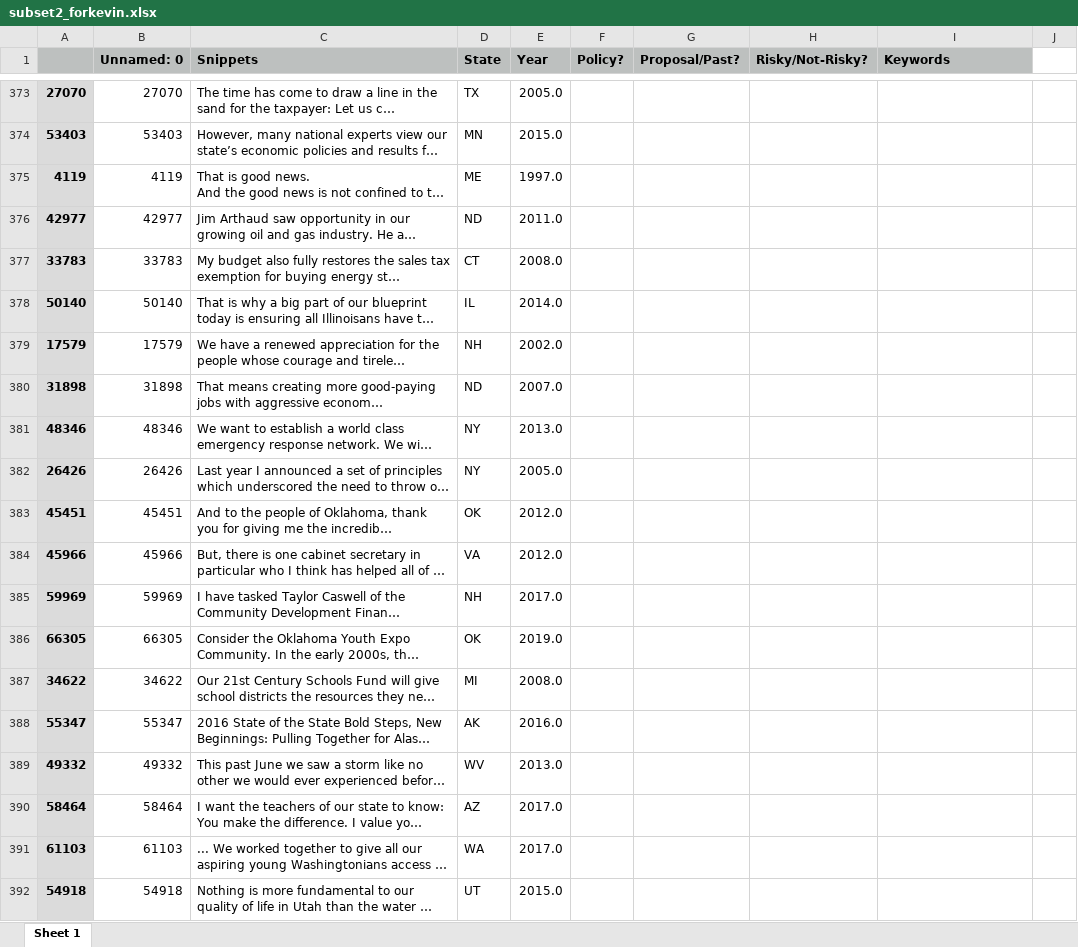
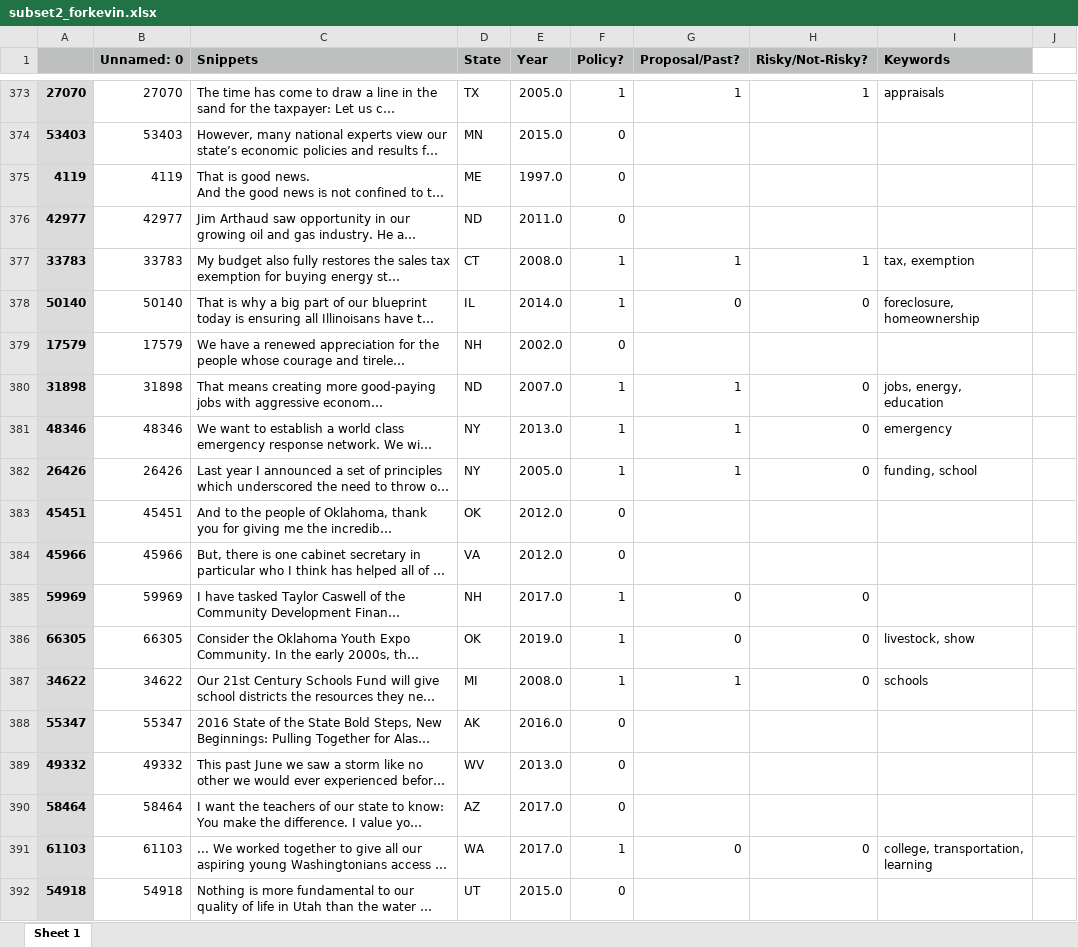
Before and after one commit to keverage-guan/RA-Work, an Excel workbook: guber/subset2_forkevin.xlsx, sheet Sheet 1, drawn as a sheet; only a part is shown, gaps mark what is left out; long unchanged cells end in …; values as stored, in another font and other column widths than the file's, no borders; the diff covers the shown part only; the diff names each change by its address in the sheet, - before the commit and + after, or states it on an @@ line.

```diff
--- a/guber/subset2_forkevin.xlsx (sheet Sheet 1)
+++ b/guber/subset2_forkevin.xlsx (sheet Sheet 1)
-F373 (Policy?): (empty)
+F373 (Policy?): 1
-G373 (Proposal/Past?): (empty)
+G373 (Proposal/Past?): 1
-H373 (Risky/Not-Risky?): (empty)
+H373 (Risky/Not-Risky?): 1
-I373 (Keywords): (empty)
+I373 (Keywords): appraisals
-F374:F376 (Policy?): (empty)
+F374:F376 (Policy?): 0
-F377:F378 (Policy?): (empty)
+F377:F378 (Policy?): 1
-G377 (Proposal/Past?): (empty)
+G377 (Proposal/Past?): 1
-H377 (Risky/Not-Risky?): (empty)
+H377 (Risky/Not-Risky?): 1
-I377 (Keywords): (empty)
+I377 (Keywords): tax, exemption
-G378 (Proposal/Past?): (empty)
+G378 (Proposal/Past?): 0
-H378 (Risky/Not-Risky?): (empty)
+H378 (Risky/Not-Risky?): 0
-I378 (Keywords): (empty)
+I378 (Keywords): foreclosure, homeownership
-F379 (Policy?): (empty)
+F379 (Policy?): 0
-F380:F382 (Policy?): (empty)
+F380:F382 (Policy?): 1
-G380:G382 (Proposal/Past?): (empty)
+G380:G382 (Proposal/Past?): 1
-H380:H382 (Risky/Not-Risky?): (empty)
+H380:H382 (Risky/Not-Risky?): 0
-I380 (Keywords): (empty)
+I380 (Keywords): jobs, energy, education
-I381 (Keywords): (empty)
+I381 (Keywords): emergency
-I382 (Keywords): (empty)
+I382 (Keywords): funding, school
-F383:F384 (Policy?): (empty)
+F383:F384 (Policy?): 0
-F385:F387 (Policy?): (empty)
+F385:F387 (Policy?): 1
-G385:G386 (Proposal/Past?): (empty)
+G385:G386 (Proposal/Past?): 0
-H385:H387 (Risky/Not-Risky?): (empty)
+H385:H387 (Risky/Not-Risky?): 0
-I386 (Keywords): (empty)
+I386 (Keywords): livestock, show
-G387 (Proposal/Past?): (empty)
+G387 (Proposal/Past?): 1
-I387 (Keywords): (empty)
+I387 (Keywords): schools
-F388:F390 (Policy?): (empty)
+F388:F390 (Policy?): 0
-F391 (Policy?): (empty)
+F391 (Policy?): 1
-G391 (Proposal/Past?): (empty)
+G391 (Proposal/Past?): 0
-H391 (Risky/Not-Risky?): (empty)
+H391 (Risky/Not-Risky?): 0
-I391 (Keywords): (empty)
+I391 (Keywords): college, transportation, learning
-F392 (Policy?): (empty)
+F392 (Policy?): 0
```
Also changed, not shown: 365 edited cells elsewhere in this sheet.
